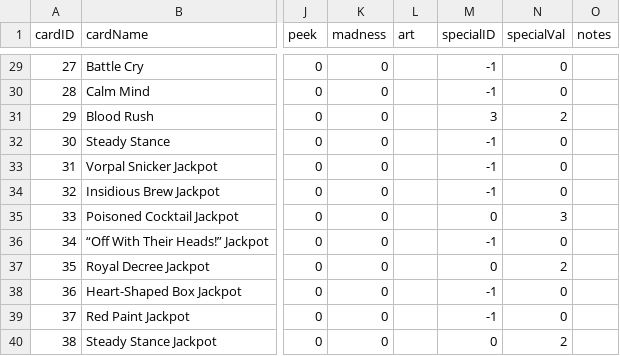
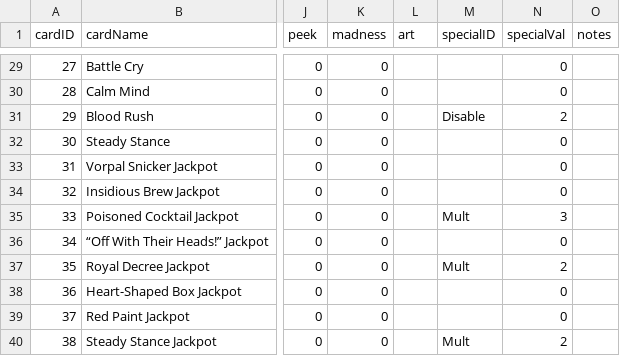
Before and after one commit to Spectra407/Project-GDM, a CSV file: Assets/StreamingAssets/card-db.csv, drawn as a sheet; only a part is shown, gaps mark what is left out; the diff covers the shown part only; the diff names each change by its address in the sheet, - before the commit and + after, or states it on an @@ line.

Commit message:
cleaned up debug log and started working on special effect scriptable objects
will need to finish function and make it so they load in at start of game via db manager. still need to connect DB.

```diff
--- a/Assets/StreamingAssets/card-db.csv
+++ b/Assets/StreamingAssets/card-db.csv
-M29:M30 (specialID): -1
+M29:M30 (specialID): (empty)
-M31 (specialID): 3
+M31 (specialID): Disable
-M32:M34 (specialID): -1
+M32:M34 (specialID): (empty)
-M35 (specialID): 0
+M35 (specialID): Mult
-M36 (specialID): -1
+M36 (specialID): (empty)
-M37 (specialID): 0
+M37 (specialID): Mult
-M38:M39 (specialID): -1
+M38:M39 (specialID): (empty)
-M40 (specialID): 0
+M40 (specialID): Mult
```
Also changed, not shown: 27 edited cells elsewhere in this file, 7 other files.
